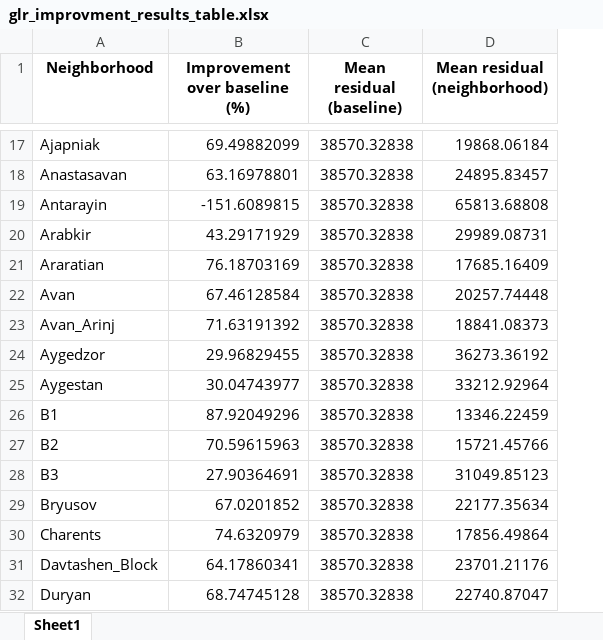
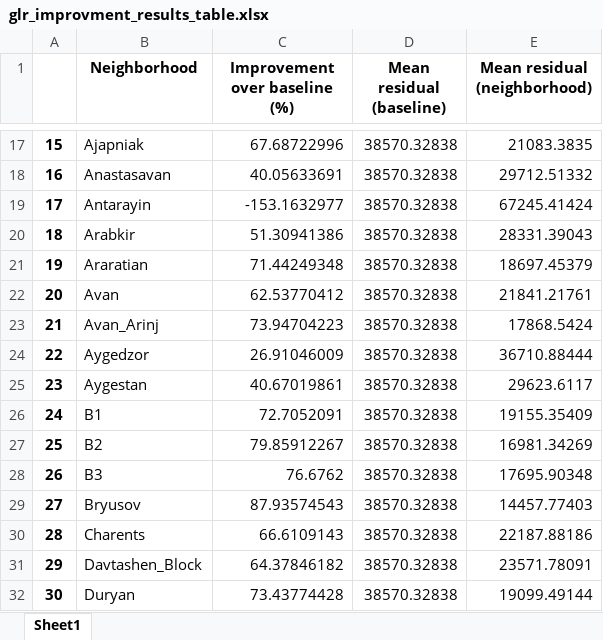
Before and after one commit to AvoDzis/capstone-real-estate, an Excel workbook: database/predicted_data/glr_improvment_results_table.xlsx, sheet Sheet1, drawn as a sheet; only a part is shown, gaps mark what is left out; values as stored, in another font and other column widths than the file's, no borders; addresses are those after the commit; the diff covers the shown part only; the diff names each change by its address in the sheet, - before the commit and + after, or states it on an @@ line.

```diff
--- a/database/predicted_data/glr_improvment_results_table.xlsx (sheet Sheet1)
+++ b/database/predicted_data/glr_improvment_results_table.xlsx (sheet Sheet1)
+column A, rows 17-32: 15 | 16 | 17 | 18 | 19 | 20 | 21 | 22 | 23 | 24 | 25 | 26 | 27 | 28 | 29 | 30
-C17 (Improvement over baseline (%)): 69.49882099
+C17 (Improvement over baseline (%)): 67.68722996
-E17 (Mean residual (neighborhood)): 19868.06184
+E17 (Mean residual (neighborhood)): 21083.3835
-C18 (Improvement over baseline (%)): 63.16978801
+C18 (Improvement over baseline (%)): 40.05633691
-E18 (Mean residual (neighborhood)): 24895.83457
+E18 (Mean residual (neighborhood)): 29712.51332
-C19 (Improvement over baseline (%)): -151.6089815
+C19 (Improvement over baseline (%)): -153.1632977
-E19 (Mean residual (neighborhood)): 65813.68808
+E19 (Mean residual (neighborhood)): 67245.41424
-C20 (Improvement over baseline (%)): 43.29171929
+C20 (Improvement over baseline (%)): 51.30941386
-E20 (Mean residual (neighborhood)): 29989.08731
+E20 (Mean residual (neighborhood)): 28331.39043
-C21 (Improvement over baseline (%)): 76.18703169
+C21 (Improvement over baseline (%)): 71.44249348
-E21 (Mean residual (neighborhood)): 17685.16409
+E21 (Mean residual (neighborhood)): 18697.45379
-C22 (Improvement over baseline (%)): 67.46128584
+C22 (Improvement over baseline (%)): 62.53770412
-E22 (Mean residual (neighborhood)): 20257.74448
+E22 (Mean residual (neighborhood)): 21841.21761
-C23 (Improvement over baseline (%)): 71.63191392
+C23 (Improvement over baseline (%)): 73.94704223
-E23 (Mean residual (neighborhood)): 18841.08373
+E23 (Mean residual (neighborhood)): 17868.5424
-C24 (Improvement over baseline (%)): 29.96829455
+C24 (Improvement over baseline (%)): 26.91046009
-E24 (Mean residual (neighborhood)): 36273.36192
+E24 (Mean residual (neighborhood)): 36710.88444
-C25 (Improvement over baseline (%)): 30.04743977
+C25 (Improvement over baseline (%)): 40.67019861
-E25 (Mean residual (neighborhood)): 33212.92964
+E25 (Mean residual (neighborhood)): 29623.6117
-C26 (Improvement over baseline (%)): 87.92049296
+C26 (Improvement over baseline (%)): 72.7052091
-E26 (Mean residual (neighborhood)): 13346.22459
+E26 (Mean residual (neighborhood)): 19155.35409
-C27 (Improvement over baseline (%)): 70.59615963
+C27 (Improvement over baseline (%)): 79.85912267
-E27 (Mean residual (neighborhood)): 15721.45766
+E27 (Mean residual (neighborhood)): 16981.34269
-C28 (Improvement over baseline (%)): 27.90364691
+C28 (Improvement over baseline (%)): 76.6762
-E28 (Mean residual (neighborhood)): 31049.85123
+E28 (Mean residual (neighborhood)): 17695.90348
-C29 (Improvement over baseline (%)): 67.0201852
+C29 (Improvement over baseline (%)): 87.93574543
-E29 (Mean residual (neighborhood)): 22177.35634
+E29 (Mean residual (neighborhood)): 14457.77403
-C30 (Improvement over baseline (%)): 74.6320979
+C30 (Improvement over baseline (%)): 66.6109143
-E30 (Mean residual (neighborhood)): 17856.49864
+E30 (Mean residual (neighborhood)): 22187.88186
-C31 (Improvement over baseline (%)): 64.17860341
+C31 (Improvement over baseline (%)): 64.37846182
-E31 (Mean residual (neighborhood)): 23701.21176
+E31 (Mean residual (neighborhood)): 23571.78091
-C32 (Improvement over baseline (%)): 68.74745128
+C32 (Improvement over baseline (%)): 73.43774428
-E32 (Mean residual (neighborhood)): 22740.87047
+E32 (Mean residual (neighborhood)): 19099.49144
```
Also changed, not shown: 128 edited cells elsewhere in this sheet, 1 other file.
